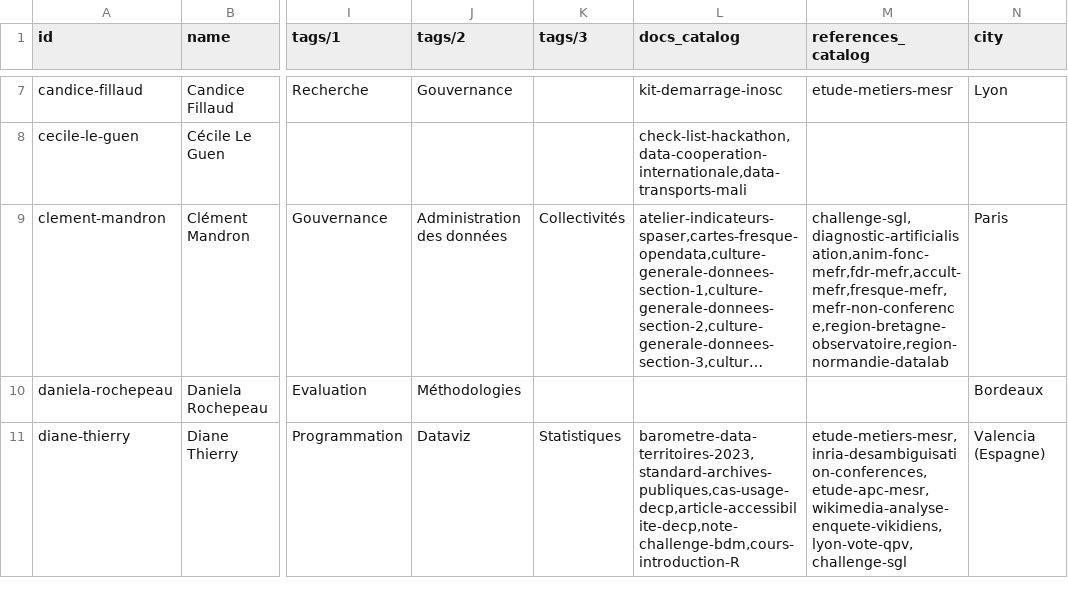
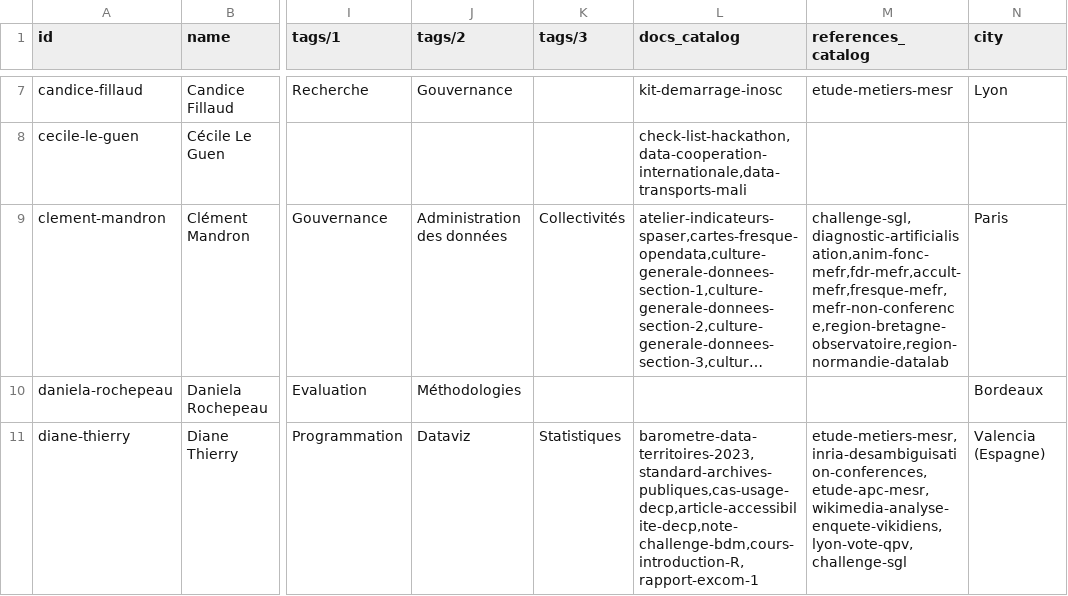
Before and after one commit to datactivist/opendatactivist, a CSV file: public/sitedata/authors.csv, drawn as a sheet; only a part is shown, gaps mark what is left out; long unchanged cells end in …; the diff covers the shown part only; the diff names each change by its address in the sheet, - before the commit and + after, or states it on an @@ line.

Commit message:
Add files via upload

```diff
--- a/public/sitedata/authors.csv
+++ b/public/sitedata/authors.csv
-L11 (docs_catalog): barometre-data-territoires-2023,standard-archives-publiques,cas-usage-decp,article-accessibilite-decp,note-challenge-bdm,cours-introduction-R
+L11 (docs_catalog): barometre-data-territoires-2023,standard-archives-publiques,cas-usage-decp,article-accessibilite-decp,note-challenge-bdm,cours-introduction-R,rapport-excom-1
```
Also changed, not shown: 3 edited cells elsewhere in this file.
